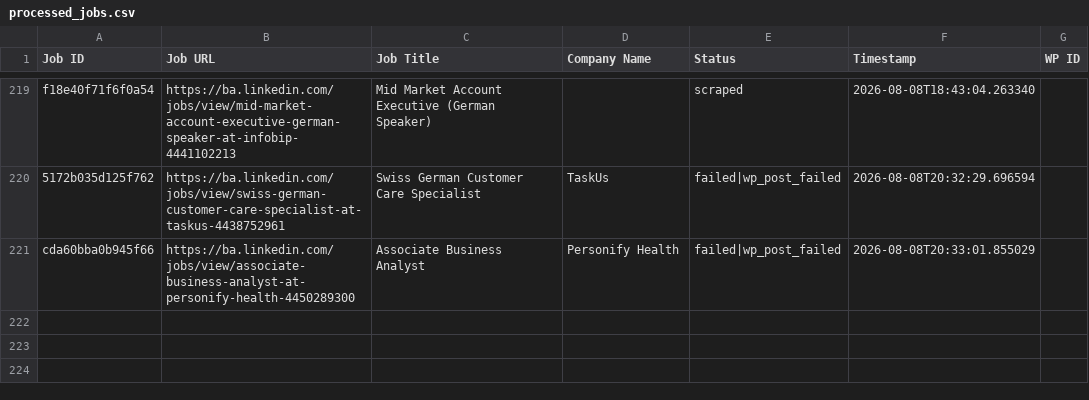
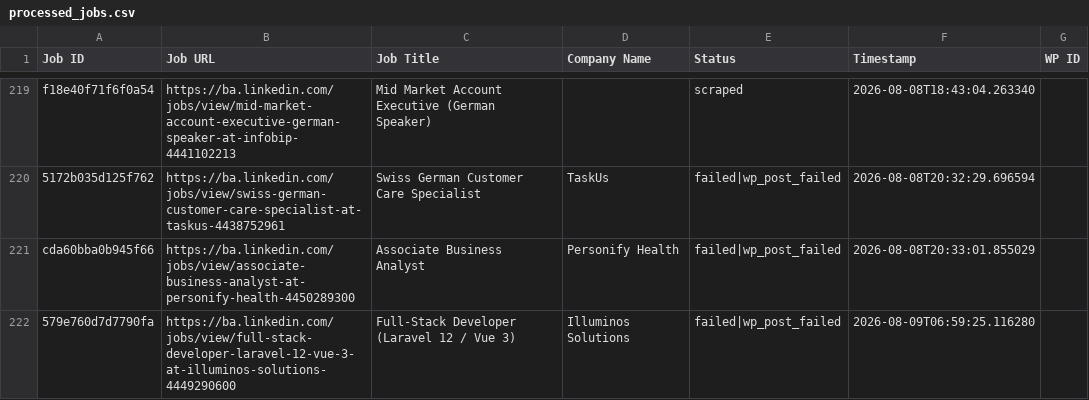
Before and after one commit to mimusdesign/ba, a CSV file: processed_jobs.csv, drawn as a sheet; only a part is shown, gaps mark what is left out; the diff names each change by its address in the sheet, - before the commit and + after, or states it on an @@ line.

```diff
--- a/processed_jobs.csv
+++ b/processed_jobs.csv
+row 222: 579e760d7d7790fa | https://ba.linkedin.com/jobs/view/full-stack-developer-laravel-12-vue-3-at-illuminos-solutions-4449290600 | Full-Stack Developer (Laravel 12 / Vue 3) | Illuminos Solutions | failed|wp_post_failed | 2026-08-09T06:59:25.116280
```
